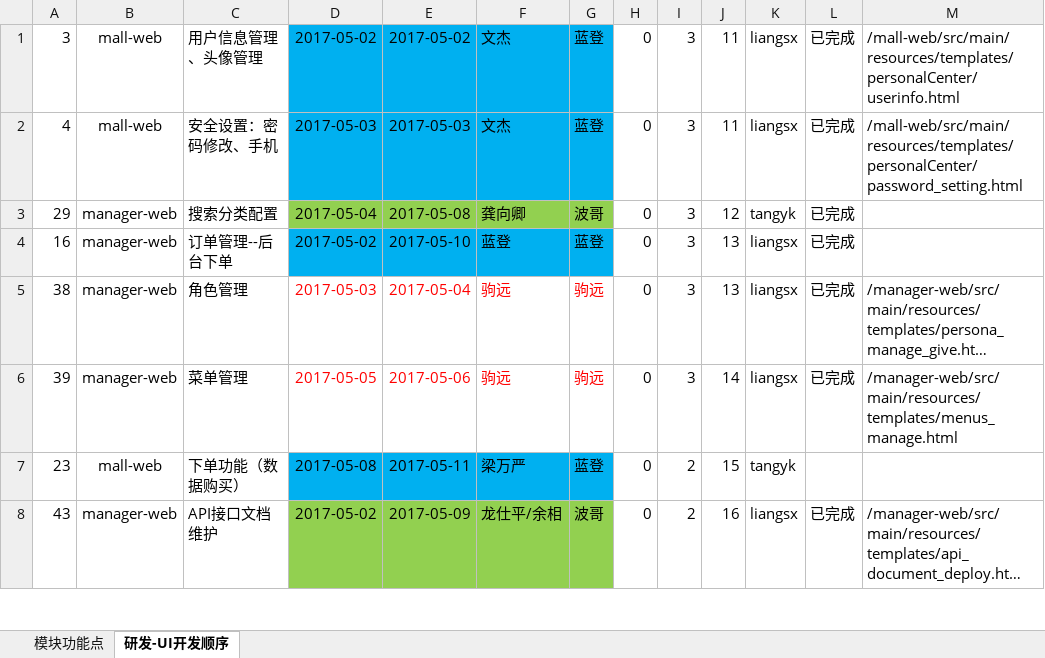
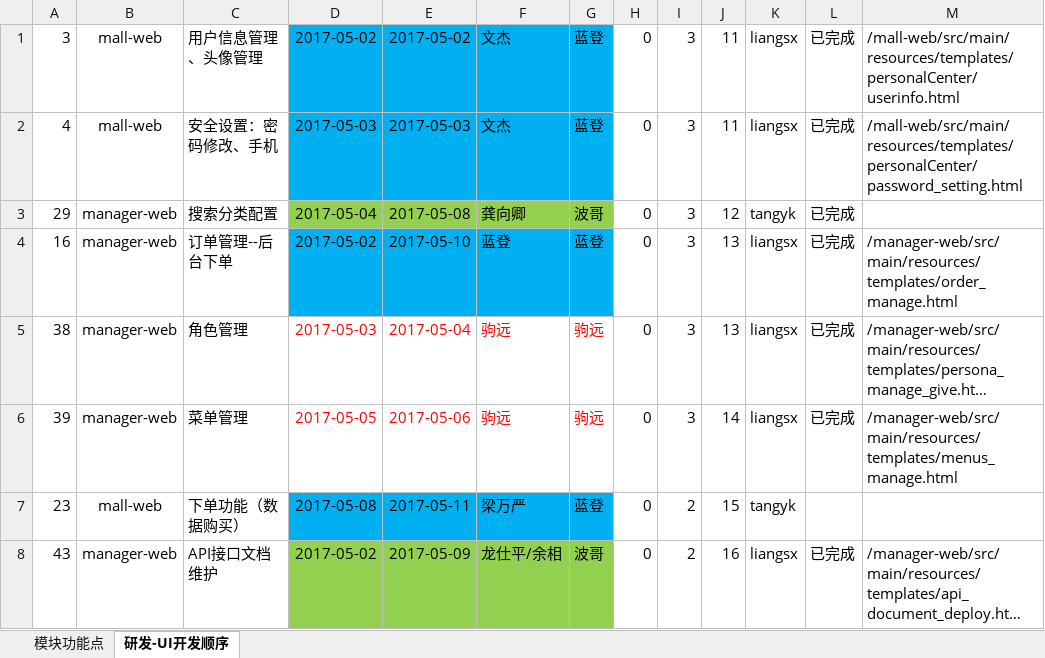
Before and after one commit to yaphy1988/data-exchange, an Excel workbook: mall-web/src/main/resources/templates/广数交项目进度跟踪--一期功能点-4-27.xlsx, sheet 研发-UI开发顺序, drawn as a sheet; only a part is shown; long unchanged cells end in …; values as stored, in another font and other column widths than the file's, no borders; the diff names each change by its address in the sheet, - before the commit and + after, or states it on an @@ line.

Commit message:
更新进度表

```diff
--- a/mall-web/src/main/resources/templates/广数交项目进度跟踪--一期功能点-4-27.xlsx (sheet 研发-UI开发顺序)
+++ b/mall-web/src/main/resources/templates/广数交项目进度跟踪--一期功能点-4-27.xlsx (sheet 研发-UI开发顺序)
-M4: (empty)
+M4: /manager-web/src/main/resources/templates/order_manage.html
```
